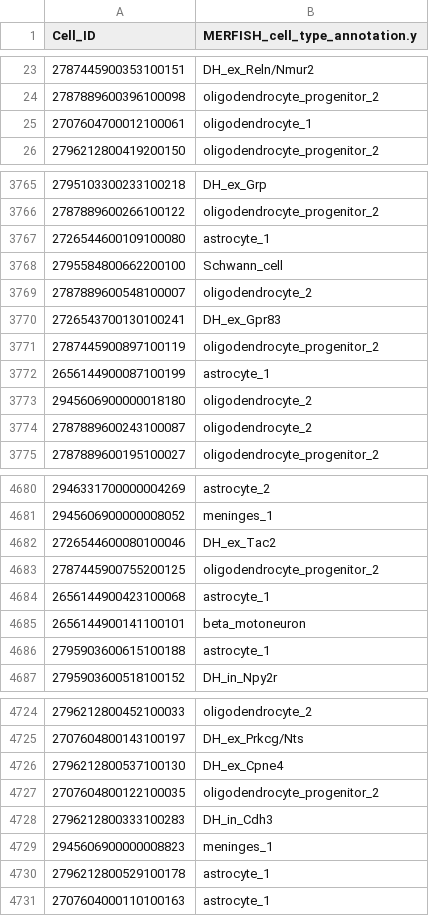
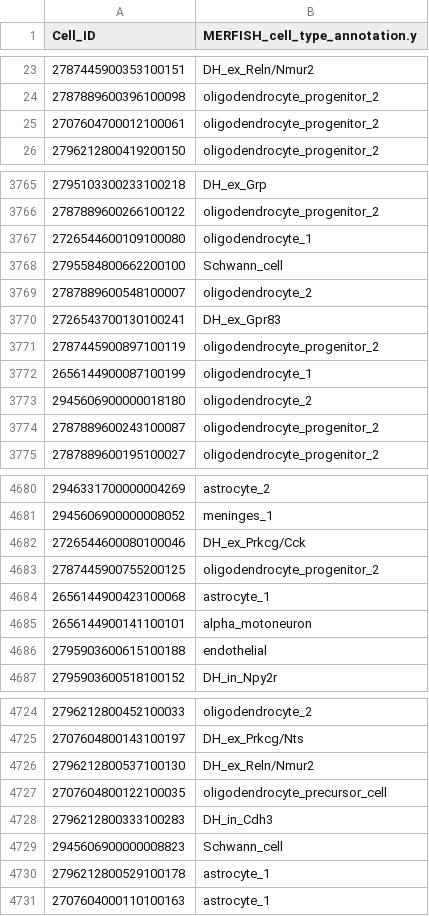
Before and after one commit to Baiyu-ying05/Hackathon-Summer-2026, a CSV file: prediction/prediction.csv, drawn as a sheet; only a part is shown, gaps mark what is left out; the diff covers the shown part only.

```diff
--- a/prediction/prediction.csv
+++ b/prediction/prediction.csv
@@ -24,3 +24,3 @@ Cell_ID,MERFISH_cell_type_annotation.y
 2787889600396100098,oligodendrocyte_progenitor_2
-2707604700012100061,oligodendrocyte_1
+2707604700012100061,oligodendrocyte_progenitor_2
 2796212800419200150,oligodendrocyte_progenitor_2
@@ -3766,3 +3766,3 @@ Cell_ID,MERFISH_cell_type_annotation.y
 2787889600266100122,oligodendrocyte_progenitor_2
-2726544600109100080,astrocyte_1
+2726544600109100080,oligodendrocyte_1
 2795584800662200100,Schwann_cell
@@ -3771,5 +3771,5 @@ Cell_ID,MERFISH_cell_type_annotation.y
 2787445900897100119,oligodendrocyte_progenitor_2
-2656144900087100199,astrocyte_1
+2656144900087100199,oligodendrocyte_1
 2945606900000018180,oligodendrocyte_2
-2787889600243100087,oligodendrocyte_2
+2787889600243100087,oligodendrocyte_progenitor_2
 2787889600195100027,oligodendrocyte_progenitor_2
@@ -4681,7 +4681,7 @@ Cell_ID,MERFISH_cell_type_annotation.y
 2945606900000008052,meninges_1
-2726544600080100046,DH_ex_Tac2
+2726544600080100046,DH_ex_Prkcg/Cck
 2787445900755200125,oligodendrocyte_progenitor_2
 2656144900423100068,astrocyte_1
-2656144900141100101,beta_motoneuron
-2795903600615100188,astrocyte_1
+2656144900141100101,alpha_motoneuron
+2795903600615100188,endothelial
 2795903600518100152,DH_in_Npy2r
@@ -4725,6 +4725,6 @@ Cell_ID,MERFISH_cell_type_annotation.y
 2707604800143100197,DH_ex_Prkcg/Nts
-2796212800537100130,DH_ex_Cpne4
-2707604800122100035,oligodendrocyte_progenitor_2
+2796212800537100130,DH_ex_Reln/Nmur2
+2707604800122100035,oligodendrocyte_precursor_cell
 2796212800333100283,DH_in_Cdh3
-2945606900000008823,meninges_1
+2945606900000008823,Schwann_cell
 2796212800529100178,astrocyte_1
```
Also changed, not shown: 165 edited cells elsewhere in this file.
